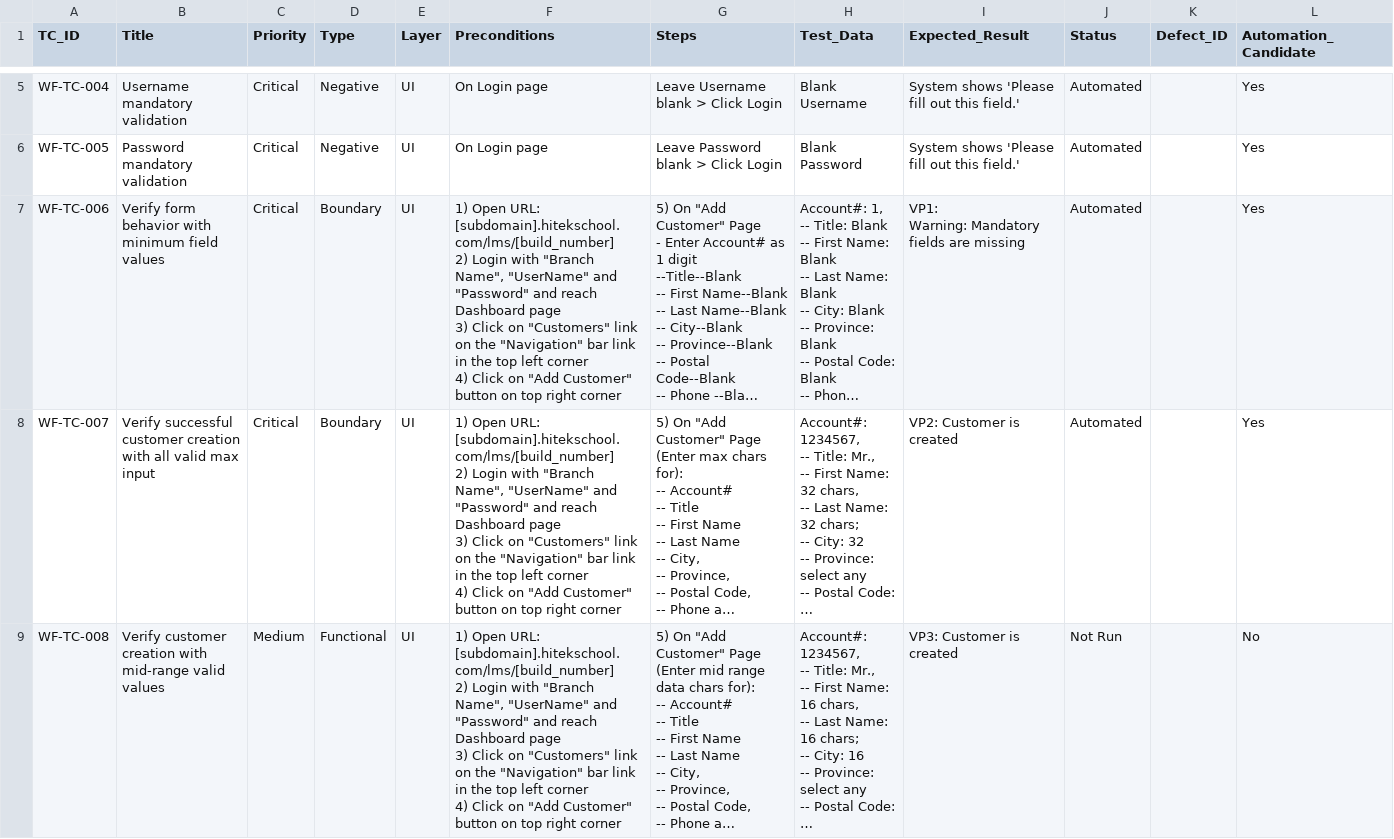
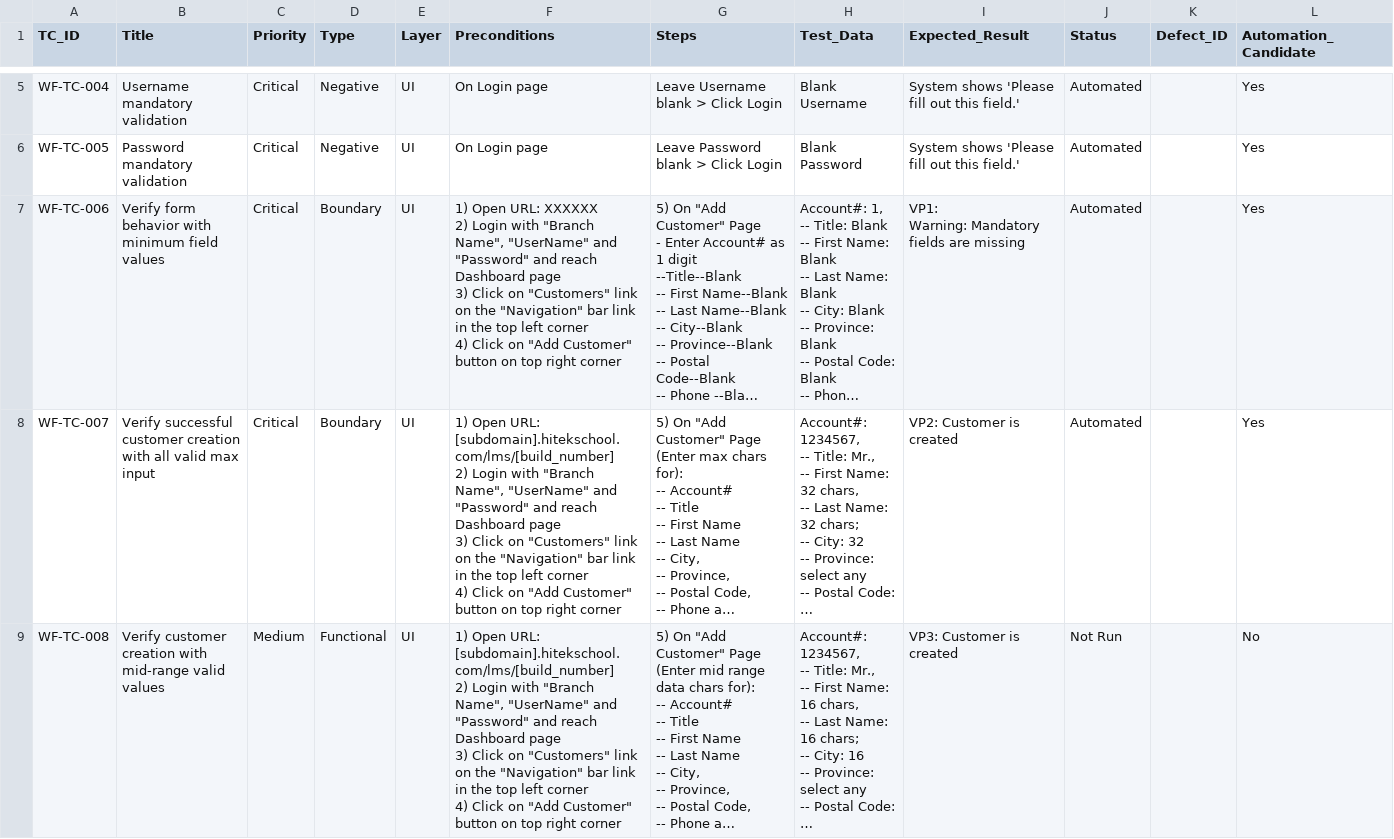
Before and after one commit to Psanyu/qa-process-framework-webloan, a CSV file: 05_Test_Cases/Waterfall_Test_Cases/Master.csv, drawn as a sheet; only a part is shown, gaps mark what is left out; long unchanged cells end in …; ↵ is a line break in a cell; the diff names each change by its address in the sheet, - before the commit and + after, or states it on an @@ line.

Commit message:
Update Master.csv

```diff
--- a/05_Test_Cases/Waterfall_Test_Cases/Master.csv
+++ b/05_Test_Cases/Waterfall_Test_Cases/Master.csv
-F7 (Preconditions): …Open URL: [subdomain].hitekschool.com/lms/[build_number] ↵ 2) Login…
+F7 (Preconditions): …Open URL: XXXXXX ↵ 2) Login…
```
